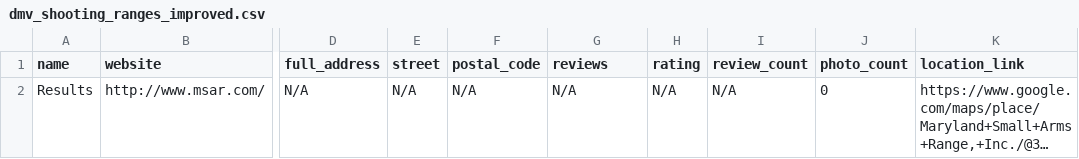
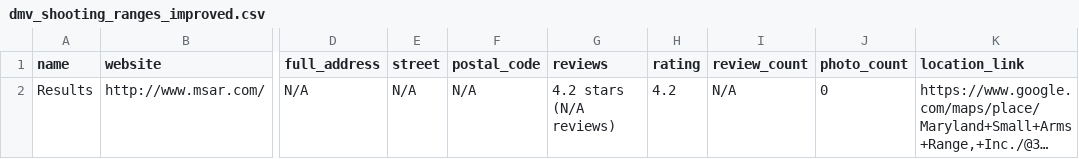
Before and after one commit to munirh80/gmaps-scraper, a CSV file: dmv_shooting_ranges_improved.csv, drawn as a sheet; only a part is shown, gaps mark what is left out; long unchanged cells end in …; the diff names each change by its address in the sheet, - before the commit and + after, or states it on an @@ line.

```diff
--- a/dmv_shooting_ranges_improved.csv
+++ b/dmv_shooting_ranges_improved.csv
-G2 (reviews): N/A
+G2 (reviews): 4.2 stars (N/A reviews)
-H2 (rating): N/A
+H2 (rating): 4.2
```
Also changed, not shown: 4 other files.
